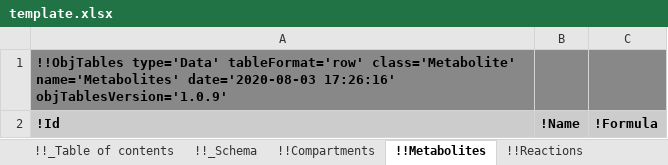
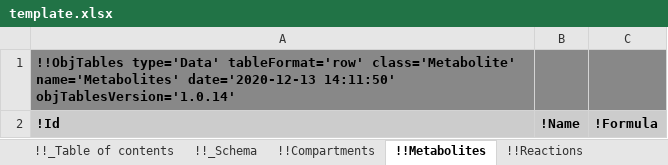
Before and after one commit to KarrLab/obj_tables, an Excel workbook: examples/kinetic_metabolic_model/template.xlsx, sheet !!Metabolites, drawn as a sheet; values as stored, in another font and other column widths than the file's, no borders; the diff names each change by its address in the sheet, - before the commit and + after, or states it on an @@ line.

```diff
--- a/examples/kinetic_metabolic_model/template.xlsx (sheet !!Metabolites)
+++ b/examples/kinetic_metabolic_model/template.xlsx (sheet !!Metabolites)
-A1: …class='Metabolite' name='Metabolites' date='2020-08-03 17:26:16' objTablesVersion='1.0.9'
+A1: …class='Metabolite' name='Metabolites' date='2020-12-13 14:11:50' objTablesVersion='1.0.14'
```
Also changed, not shown: sheet !!_Schema, sheet !!_Table of contents, sheet !!Compartments, sheet !!Regulations, sheet !!References, sheet !!Reactions, other sheet tabs, examples/kinetic_metabolic_model/data.xlsx, 31 other files.
